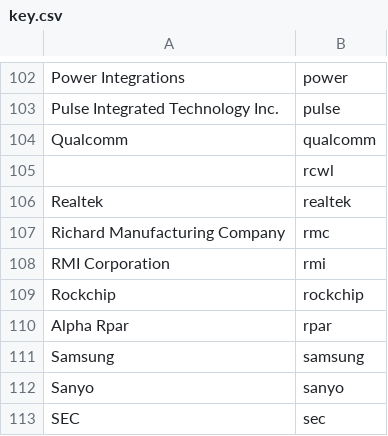
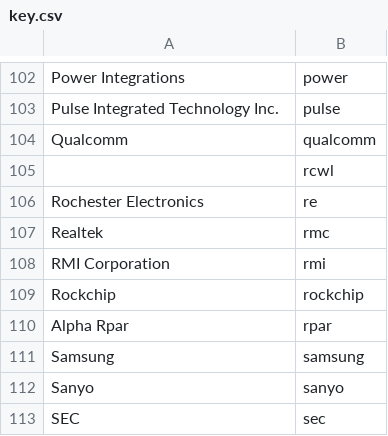
Before and after one commit to ajpung/logo-reader, a CSV file: key.csv, drawn as a sheet; only a part is shown, gaps mark what is left out.

```diff
--- a/key.csv
+++ b/key.csv
@@ -105,4 +105,4 @@ Qualcomm,qualcomm
 ,rcwl
-Realtek,realtek
-Richard Manufacturing Company,rmc
+Rochester Electronics,re
+Realtek,rmc
 RMI Corporation,rmi
```
Also changed, not shown: 2 other files.
